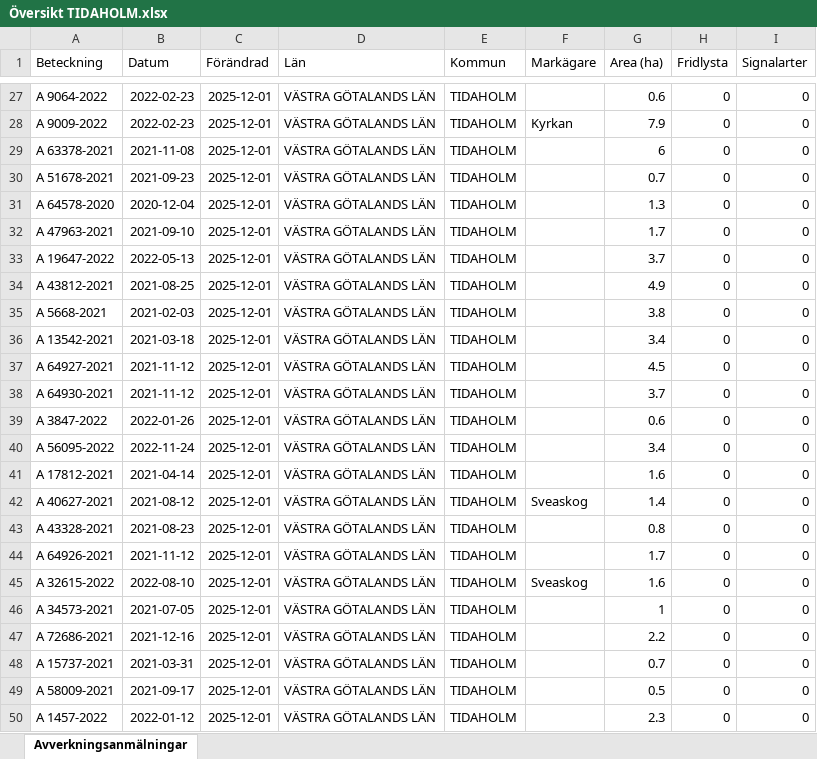
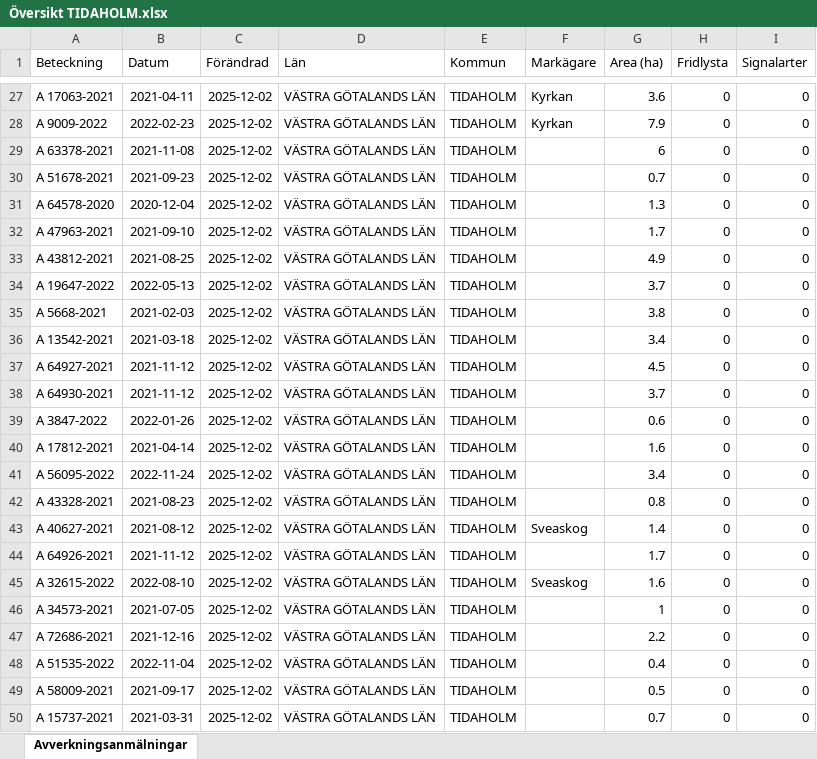
Before and after one commit to klasma/Logging_1498, an Excel workbook: Översikt TIDAHOLM.xlsx, sheet Avverkningsanmälningar, drawn as a sheet; only a part is shown, gaps mark what is left out; values as stored, in another font and other column widths than the file's, no borders; the diff covers the shown part only; the diff names each change by its address in the sheet, - before the commit and + after, or states it on an @@ line.

```diff
--- a/Översikt TIDAHOLM.xlsx (sheet Avverkningsanmälningar)
+++ b/Översikt TIDAHOLM.xlsx (sheet Avverkningsanmälningar)
-A27 (Beteckning): A 9064-2022
+A27 (Beteckning): A 17063-2021
-B27 (Datum): 2022-02-23
+B27 (Datum): 2021-04-11
-C27:C50 (Förändrad): 2025-12-01
+C27:C50 (Förändrad): 2025-12-02
-F27 (Markägare): (empty)
+F27 (Markägare): Kyrkan
-G27 (Area (ha)): 0.6
+G27 (Area (ha)): 3.6
-A33 (Beteckning): A 19647-2022
+A33 (Beteckning): A 43812-2021
-B33 (Datum): 2022-05-13
+B33 (Datum): 2021-08-25
-G33 (Area (ha)): 3.7
+G33 (Area (ha)): 4.9
-A34 (Beteckning): A 43812-2021
+A34 (Beteckning): A 19647-2022
-B34 (Datum): 2021-08-25
+B34 (Datum): 2022-05-13
-G34 (Area (ha)): 4.9
+G34 (Area (ha)): 3.7
-A40 (Beteckning): A 56095-2022
+A40 (Beteckning): A 17812-2021
-B40 (Datum): 2022-11-24
+B40 (Datum): 2021-04-14
-G40 (Area (ha)): 3.4
+G40 (Area (ha)): 1.6
-A41 (Beteckning): A 17812-2021
+A41 (Beteckning): A 56095-2022
-B41 (Datum): 2021-04-14
+B41 (Datum): 2022-11-24
-G41 (Area (ha)): 1.6
+G41 (Area (ha)): 3.4
-A42 (Beteckning): A 40627-2021
+A42 (Beteckning): A 43328-2021
-B42 (Datum): 2021-08-12
+B42 (Datum): 2021-08-23
-F42 (Markägare): Sveaskog
+F42 (Markägare): (empty)
-G42 (Area (ha)): 1.4
+G42 (Area (ha)): 0.8
-A43 (Beteckning): A 43328-2021
+A43 (Beteckning): A 40627-2021
-B43 (Datum): 2021-08-23
+B43 (Datum): 2021-08-12
-F43 (Markägare): (empty)
+F43 (Markägare): Sveaskog
-G43 (Area (ha)): 0.8
+G43 (Area (ha)): 1.4
-A48 (Beteckning): A 15737-2021
+A48 (Beteckning): A 51535-2022
-B48 (Datum): 2021-03-31
+B48 (Datum): 2022-11-04
-G48 (Area (ha)): 0.7
+G48 (Area (ha)): 0.4
-A50 (Beteckning): A 1457-2022
+A50 (Beteckning): A 15737-2021
-B50 (Datum): 2022-01-12
+B50 (Datum): 2021-03-31
-G50 (Area (ha)): 2.3
+G50 (Area (ha)): 0.7
```
Also changed, not shown: 1685 edited cells elsewhere in this sheet, artfynd/A 12353-2022 artfynd.xlsx, artfynd/A 2389-2024 artfynd.xlsx, 40 other files.
